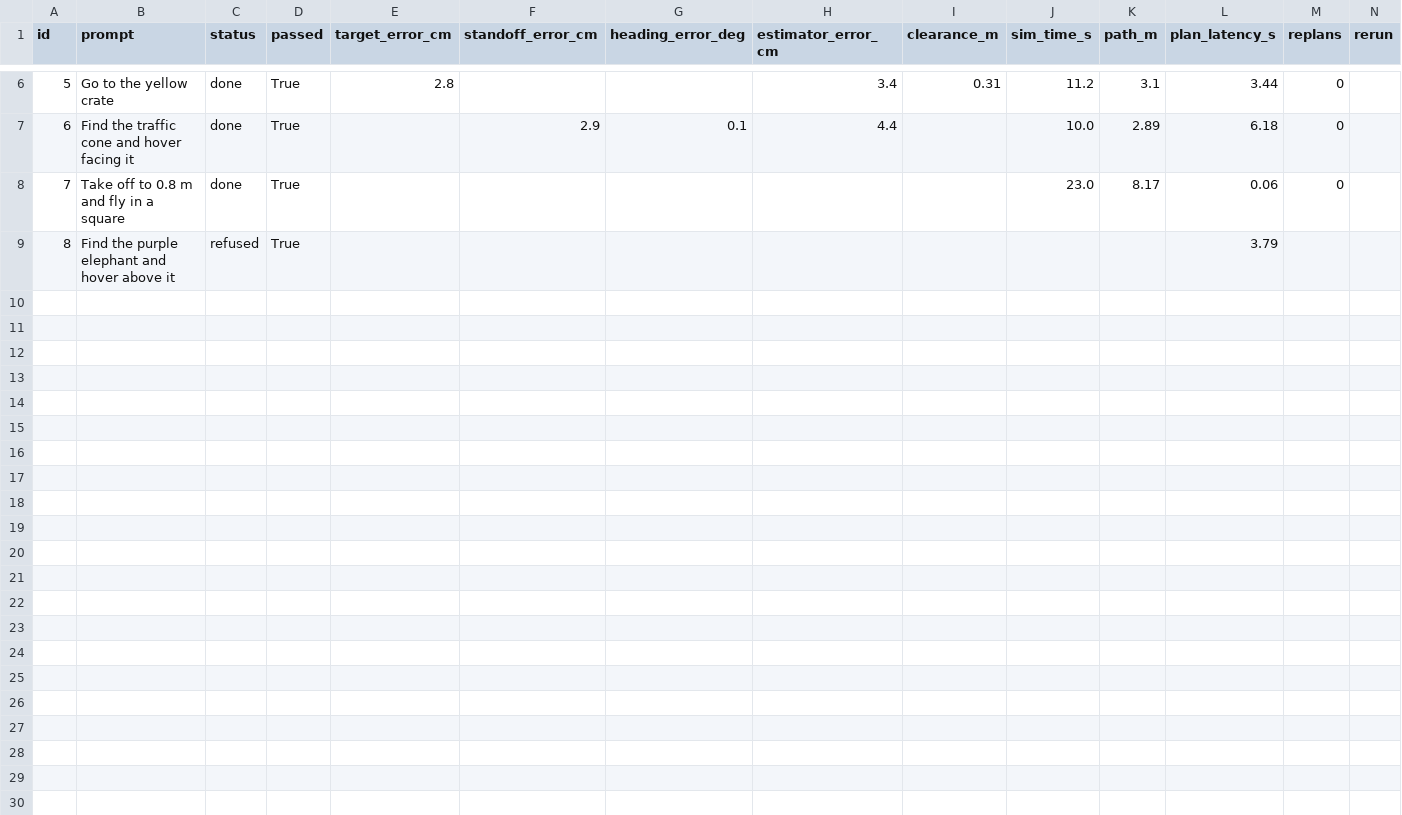
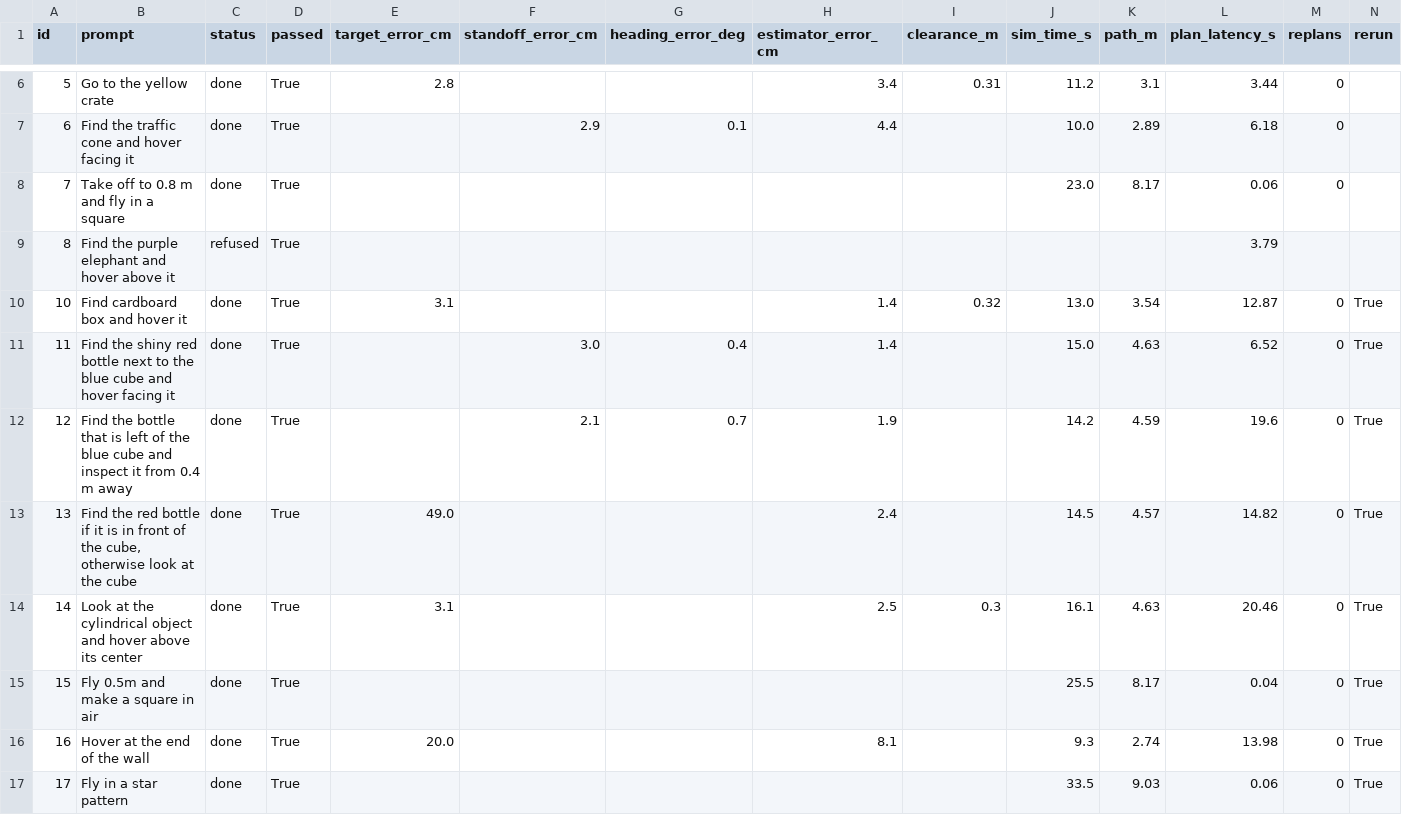
Before and after one commit to sobhitakarri/AERIS_llm_vlm_drone, a CSV file: reports/twin_results/metrics/benchmark.csv, drawn as a sheet; only a part is shown, gaps mark what is left out; rows hold the shown columns only; the diff names each change by its address in the sheet, - before the commit and + after, or states it on an @@ line.

```diff
--- a/reports/twin_results/metrics/benchmark.csv
+++ b/reports/twin_results/metrics/benchmark.csv
+row 10: 10 | Find cardboard box and hover it | done | True | 3.1 |  |  | 1.4 | 0.32 | 13.0 | 3.54 | 12.87 | 0 | True
+row 11: 11 | Find the shiny red bottle next to the blue cube and hover facing it | done | True |  | 3.0 | 0.4 | 1.4 |  | 15.0 | 4.63 | 6.52 | 0 | True
+row 12: 12 | Find the bottle that is left of the blue cube and inspect it from 0.4 m away | done | True |  | 2.1 | 0.7 | 1.9 |  | 14.2 | 4.59 | 19.6 | 0 | True
+row 13: 13 | Find the red bottle if it is in front of the cube, otherwise look at the cube | done | True | 49.0 |  |  | 2.4 |  | 14.5 | 4.57 | 14.82 | 0 | True
+row 14: 14 | Look at the cylindrical object and hover above its center | done | True | 3.1 |  |  | 2.5 | 0.3 | 16.1 | 4.63 | 20.46 | 0 | True
+row 15: 15 | Fly 0.5m and make a square in air | done | True |  |  |  |  |  | 25.5 | 8.17 | 0.04 | 0 | True
+row 16: 16 | Hover at the end of the wall | done | True | 20.0 |  |  | 8.1 |  | 9.3 | 2.74 | 13.98 | 0 | True
+row 17: 17 | Fly in a star pattern | done | True |  |  |  |  |  | 33.5 | 9.03 | 0.06 | 0 | True
```
Also changed, not shown: 33 other files.
